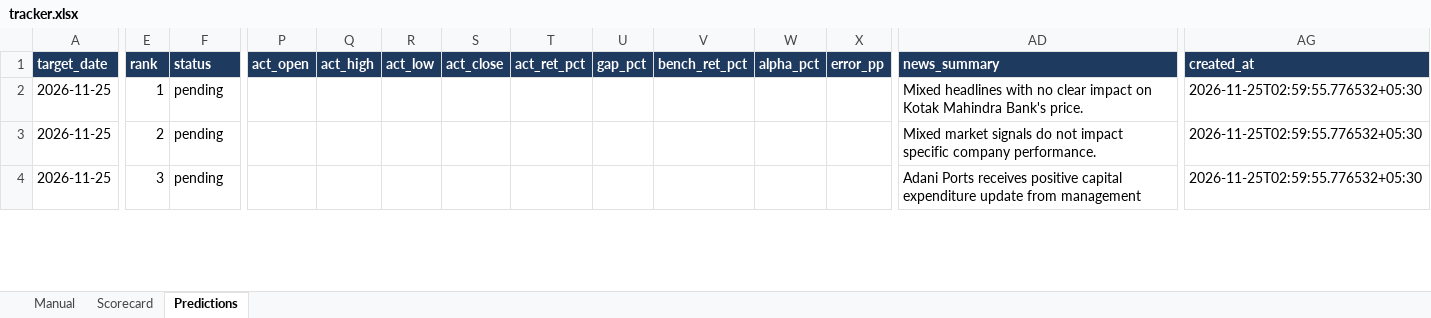
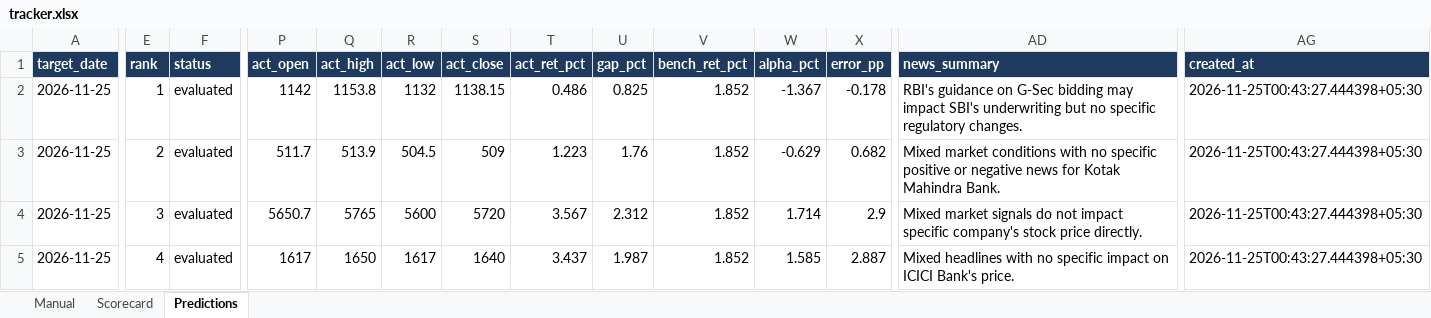
Before and after one commit to NANDAN-CREATOR/nse-llm-picker, an Excel workbook: reports/tracker.xlsx, sheet Predictions, drawn as a sheet; only a part is shown, gaps mark what is left out; values as stored, in another font and other column widths than the file's, no borders; removed rows and columns are numbered as before the commit, all else as after; rows hold the shown columns only; the diff covers the shown part only; the diff names each change by its address in the sheet, - before the commit and + after, or states it on an @@ line.

```diff
--- a/reports/tracker.xlsx (sheet Predictions)
+++ b/reports/tracker.xlsx (sheet Predictions)
+row 2: 2026-11-25 | 1 | evaluated | 1142 | 1153.8 | 1132 | 1138.15 | 0.486 | 0.825 | 1.852 | -1.367 | -0.178 | RBI's guidance on G-Sec bidding may impact SBI's underwriting but no specific regulatory changes. | 2026-11-25T00:43:27.444398+05:30
-E3 (rank): 1
+E3 (rank): 2
-F3:F4 (status): pending
+F3:F4 (status): evaluated
-P3 (act_open): (empty)
+P3 (act_open): 511.7
-Q3 (act_high): (empty)
+Q3 (act_high): 513.9
-R3 (act_low): (empty)
+R3 (act_low): 504.5
-S3 (act_close): (empty)
+S3 (act_close): 509
-T3 (act_ret_pct): (empty)
+T3 (act_ret_pct): 1.223
-U3 (gap_pct): (empty)
+U3 (gap_pct): 1.76
-V3:V4 (bench_ret_pct): (empty)
+V3:V4 (bench_ret_pct): 1.852
-W3 (alpha_pct): (empty)
+W3 (alpha_pct): -0.629
-X3 (error_pp): (empty)
+X3 (error_pp): 0.682
-AD3 (news_summary): Mixed headlines with no clear impact on Kotak Mahindra Bank's price.
+AD3 (news_summary): Mixed market conditions with no specific positive or negative news for Kotak Mahindra Bank.
-AG3:AG4 (created_at): 2026-11-25T02:59:55.776532+05:30
+AG3:AG4 (created_at): 2026-11-25T00:43:27.444398+05:30
-E4 (rank): 2
+E4 (rank): 3
-P4 (act_open): (empty)
+P4 (act_open): 5650.7
-Q4 (act_high): (empty)
+Q4 (act_high): 5765
-R4 (act_low): (empty)
+R4 (act_low): 5600
-S4 (act_close): (empty)
+S4 (act_close): 5720
-T4 (act_ret_pct): (empty)
+T4 (act_ret_pct): 3.567
-U4 (gap_pct): (empty)
+U4 (gap_pct): 2.312
-W4 (alpha_pct): (empty)
+W4 (alpha_pct): 1.714
-X4 (error_pp): (empty)
+X4 (error_pp): 2.9
-AD4 (news_summary): …impact specific company performance.
+AD4 (news_summary): …impact specific company's stock price directly.
-row 4: 2026-11-25 | 3 | pending |  |  |  |  |  |  |  |  |  | Adani Ports receives positive capital expenditure update from management | 2026-11-25T02:59:55.776532+05:30
+row 5: 2026-11-25 | 4 | evaluated | 1617 | 1650 | 1617 | 1640 | 3.437 | 1.987 | 1.852 | 1.585 | 2.887 | Mixed headlines with no specific impact on ICICI Bank's price. | 2026-11-25T00:43:27.444398+05:30
```
Also changed, not shown: 5 added rows, 1 removed row and 25 edited cells elsewhere in this sheet, 4 other files.
